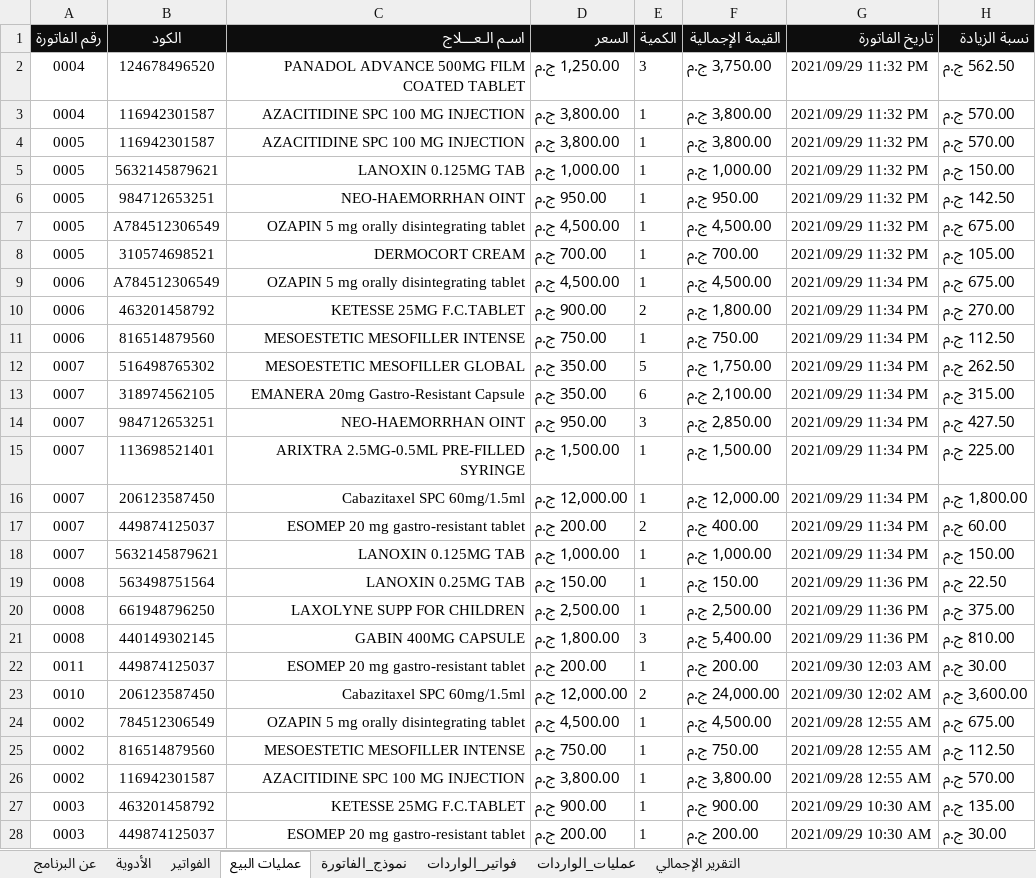
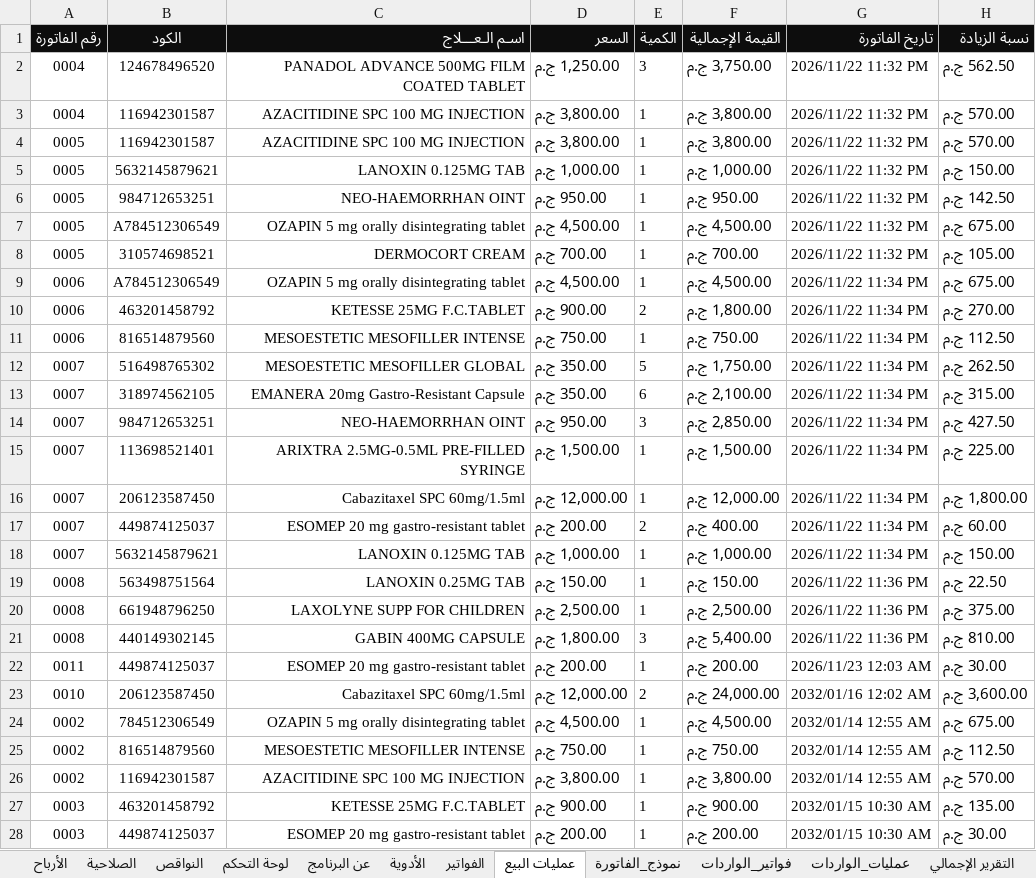
Before and after one commit to AmrBedir/Pharmacy-System-Excel, an Excel workbook: Pharmacy.xlsm, sheet عمليات البيع, drawn as a sheet; only a part is shown; values as stored, in another font and other column widths than the file's, no borders; charts and pictures and table styles not drawn; the diff covers the shown part only; the diff names each change by its address in the sheet, - before the commit and + after, or states it on an @@ line.

```diff
--- a/Pharmacy.xlsm (sheet عمليات البيع)
+++ b/Pharmacy.xlsm (sheet عمليات البيع)
+sheet tab: الأرباح
+sheet tab: الصلاحية
+sheet tab: النواقص
+sheet tab: لوحة التحكم
-G2:G8 (تاريخ الفاتورة): 2021/09/29 11:32 PM
+G2:G8 (تاريخ الفاتورة): 2026/11/22 11:32 PM
-G9:G18 (تاريخ الفاتورة): 2021/09/29 11:34 PM
+G9:G18 (تاريخ الفاتورة): 2026/11/22 11:34 PM
-G19:G21 (تاريخ الفاتورة): 2021/09/29 11:36 PM
+G19:G21 (تاريخ الفاتورة): 2026/11/22 11:36 PM
-G22 (تاريخ الفاتورة): 2021/09/30 12:03 AM
+G22 (تاريخ الفاتورة): 2026/11/23 12:03 AM
-G23 (تاريخ الفاتورة): 2021/09/30 12:02 AM
+G23 (تاريخ الفاتورة): 2032/01/16 12:02 AM
-G24:G26 (تاريخ الفاتورة): 2021/09/28 12:55 AM
+G24:G26 (تاريخ الفاتورة): 2032/01/14 12:55 AM
-G27:G28 (تاريخ الفاتورة): 2021/09/29 10:30 AM
+G27:G28 (تاريخ الفاتورة): 2032/01/15 10:30 AM
```
Also changed, not shown: 1 removed row and 13 edited cells elsewhere in this sheet, sheet التقرير الإجمالي, sheet الفواتير, sheet الأدوية, sheet فواتير_الواردات, sheet عمليات_الواردات, sheet عن البرنامج, hidden cells, charts or pictures, 19 other files.
